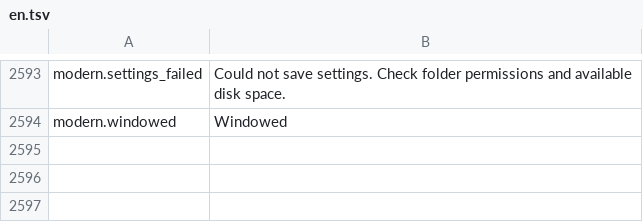
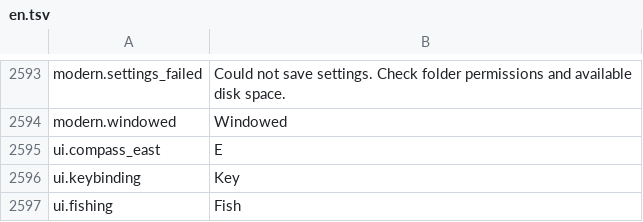
Before and after one commit to shlifedev/Stranded-II-Modern, a TSV file: locales/en.tsv, drawn as a sheet; only a part is shown, gaps mark what is left out.

```diff
--- a/locales/en.tsv
+++ b/locales/en.tsv
@@ -2594 +2594,4 @@ modern.settings_failed	Could not save settings. Check folder permissions and ava
 modern.windowed	Windowed
+ui.compass_east	E
+ui.keybinding	Key
+ui.fishing	Fish
```
Also changed, not shown: locales/ko.tsv, 11 other files.
